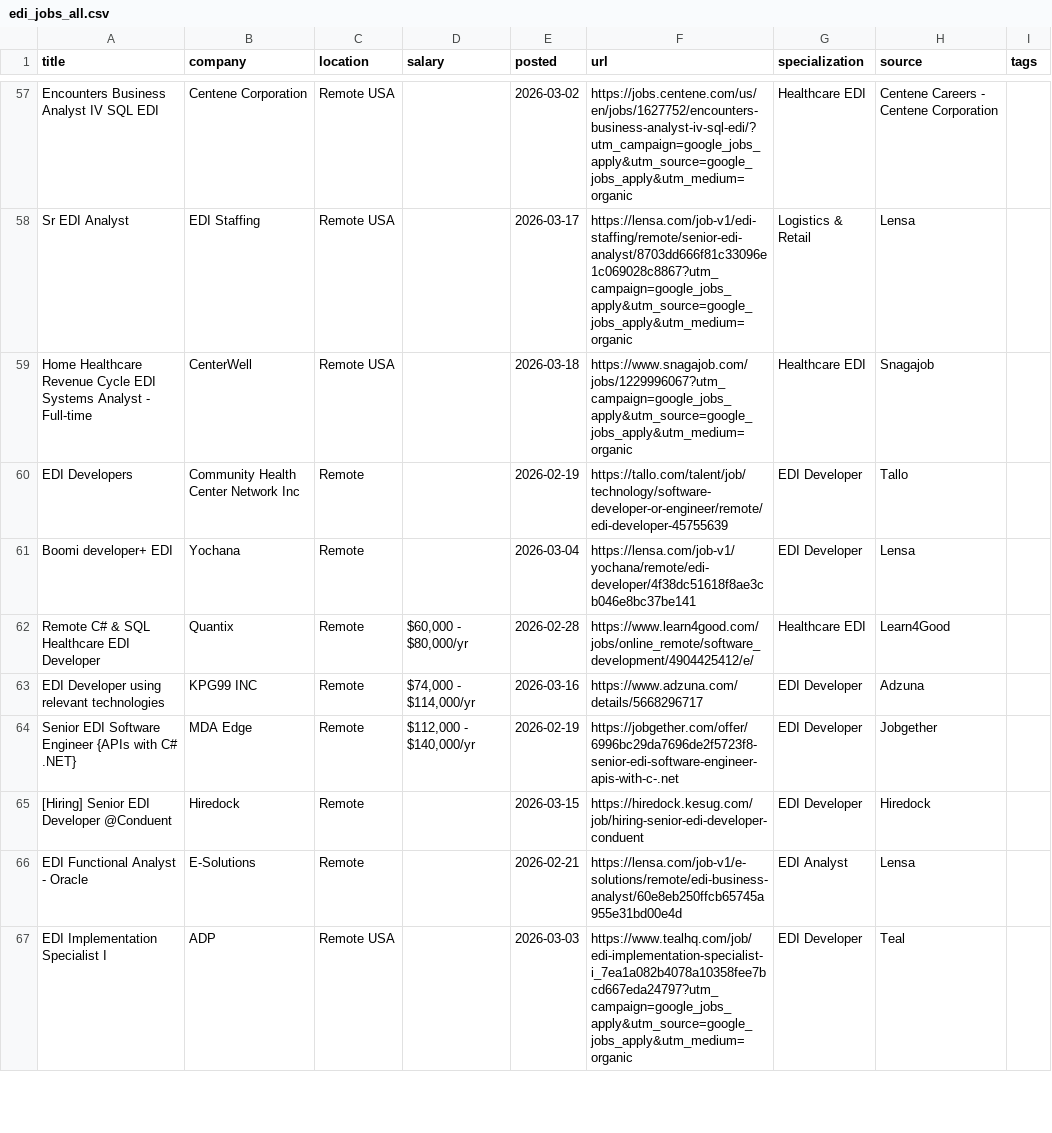
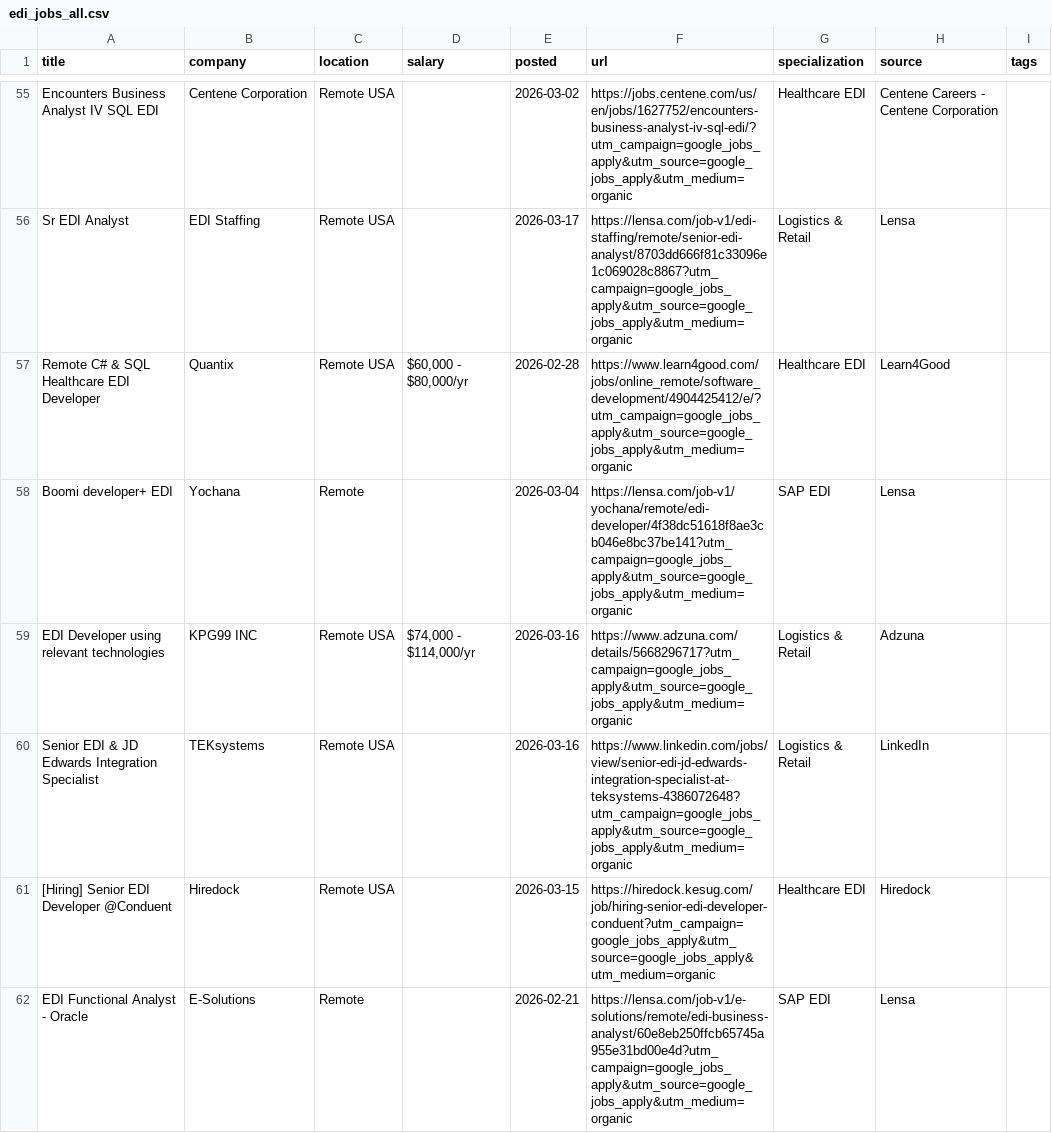
Before and after one commit to remoteediproject-ctrl/remoteedi-jobs, a CSV file: edi_jobs_all.csv, drawn as a sheet; only a part is shown, gaps mark what is left out; the shorter side is filled out with more unchanged rows; the diff covers the shown part only.

```diff
--- a/edi_jobs_all.csv
+++ b/edi_jobs_all.csv
@@ -58,9 +56,7 @@ Encounters Business Analyst IV SQL EDI,Centene Corporation,Remote USA,,2026-03-0
 Sr EDI Analyst,EDI Staffing,Remote USA,,2026-03-17,https://lensa.com/job-v1/edi-staffing/remote/senior-edi-analyst/8703dd666f81c33096e1c069028c8867?utm_campaign=google_jobs_apply&utm_source=google_jobs_apply&utm_medium=organic,Logistics & Retail,Lensa,
-Home Healthcare Revenue Cycle EDI Systems Analyst - Full-time,CenterWell,Remote USA,,2026-03-18,https://www.snagajob.com/jobs/1229996067?utm_campaign=google_jobs_apply&utm_source=google_jobs_apply&utm_medium=organic,Healthcare EDI,Snagajob,
-EDI Developers,Community Health Center Network Inc,Remote,,2026-02-19,https://tallo.com/talent/job/technology/software-developer-or-engineer/remote/edi-developer-45755639,EDI Developer,Tallo,
-Boomi developer+ EDI,Yochana,Remote,,2026-03-04,https://lensa.com/job-v1/yochana/remote/edi-developer/4f38dc51618f8ae3cb046e8bc37be141,EDI Developer,Lensa,
-Remote C# & SQL Healthcare EDI Developer,Quantix,Remote,"$60,000 - $80,000/yr",2026-02-28,https://www.learn4good.com/jobs/online_remote/software_development/4904425412/e/,Healthcare EDI,Learn4Good,
-EDI Developer using relevant technologies,KPG99 INC,Remote,"$74,000 - $114,000/yr",2026-03-16,https://www.adzuna.com/details/5668296717,EDI Developer,Adzuna,
-Senior EDI Software Engineer {APIs with C# .NET},MDA Edge,Remote,"$112,000 - $140,000/yr",2026-02-19,https://jobgether.com/offer/6996bc29da7696de2f5723f8-senior-edi-software-engineer-apis-with-c-.net,EDI Developer,Jobgether,
-[Hiring] Senior EDI Developer @Conduent,Hiredock,Remote,,2026-03-15,https://hiredock.kesug.com/job/hiring-senior-edi-developer-conduent,EDI Developer,Hiredock,
-EDI Functional Analyst - Oracle,E-Solutions,Remote,,2026-02-21,https://lensa.com/job-v1/e-solutions/remote/edi-business-analyst/60e8eb250ffcb65745a955e31bd00e4d,EDI Analyst,Lensa,
+Remote C# & SQL Healthcare EDI Developer,Quantix,Remote USA,"$60,000 - $80,000/yr",2026-02-28,https://www.learn4good.com/jobs/online_remote/software_development/4904425412/e/?utm_campaign=google_jobs_apply&utm_source=google_jobs_apply&utm_medium=organic,Healthcare EDI,Learn4Good,
+Boomi developer+ EDI,Yochana,Remote,,2026-03-04,https://lensa.com/job-v1/yochana/remote/edi-developer/4f38dc51618f8ae3cb046e8bc37be141?utm_campaign=google_jobs_apply&utm_source=google_jobs_apply&utm_medium=organic,SAP EDI,Lensa,
+EDI Developer using relevant technologies,KPG99 INC,Remote USA,"$74,000 - $114,000/yr",2026-03-16,https://www.adzuna.com/details/5668296717?utm_campaign=google_jobs_apply&utm_source=google_jobs_apply&utm_medium=organic,Logistics & Retail,Adzuna,
+Senior EDI & JD Edwards Integration Specialist,TEKsystems,Remote USA,,2026-03-16,https://www.linkedin.com/jobs/view/senior-edi-jd-edwards-integration-specialist-at-teksystems-4386072648?utm_campaign=google_jobs_apply&utm_source=google_jobs_apply&utm_medium=organic,Logistics & Retail,LinkedIn,
+[Hiring] Senior EDI Developer @Conduent,Hiredock,Remote USA,,2026-03-15,https://hiredock.kesug.com/job/hiring-senior-edi-developer-conduent?utm_campaign=google_jobs_apply&utm_source=google_jobs_apply&utm_medium=organic,Healthcare EDI,Hiredock,
+EDI Functional Analyst - Oracle,E-Solutions,Remote,,2026-02-21,https://lensa.com/job-v1/e-solutions/remote/edi-business-analyst/60e8eb250ffcb65745a955e31bd00e4d?utm_campaign=google_jobs_apply&utm_source=google_jobs_apply&utm_medium=organic,SAP EDI,Lensa,
```
Also changed, not shown: 6 added rows, 6 removed rows, 10 moved rows and 6 edited cells elsewhere in this file, 2 other files.
